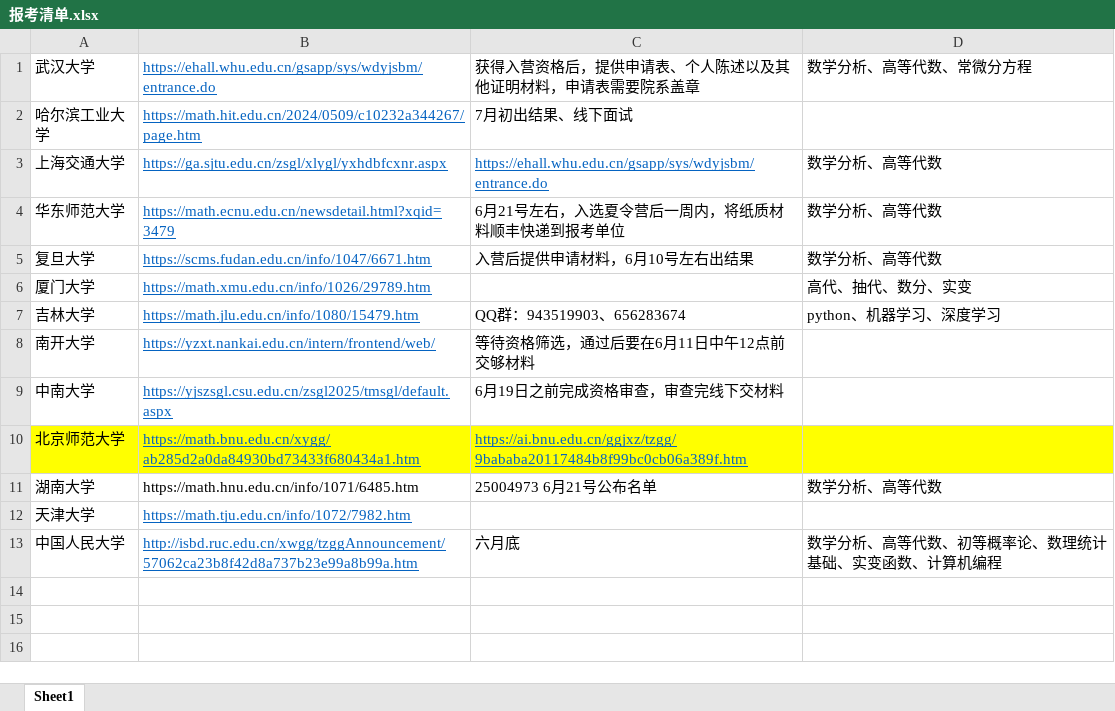
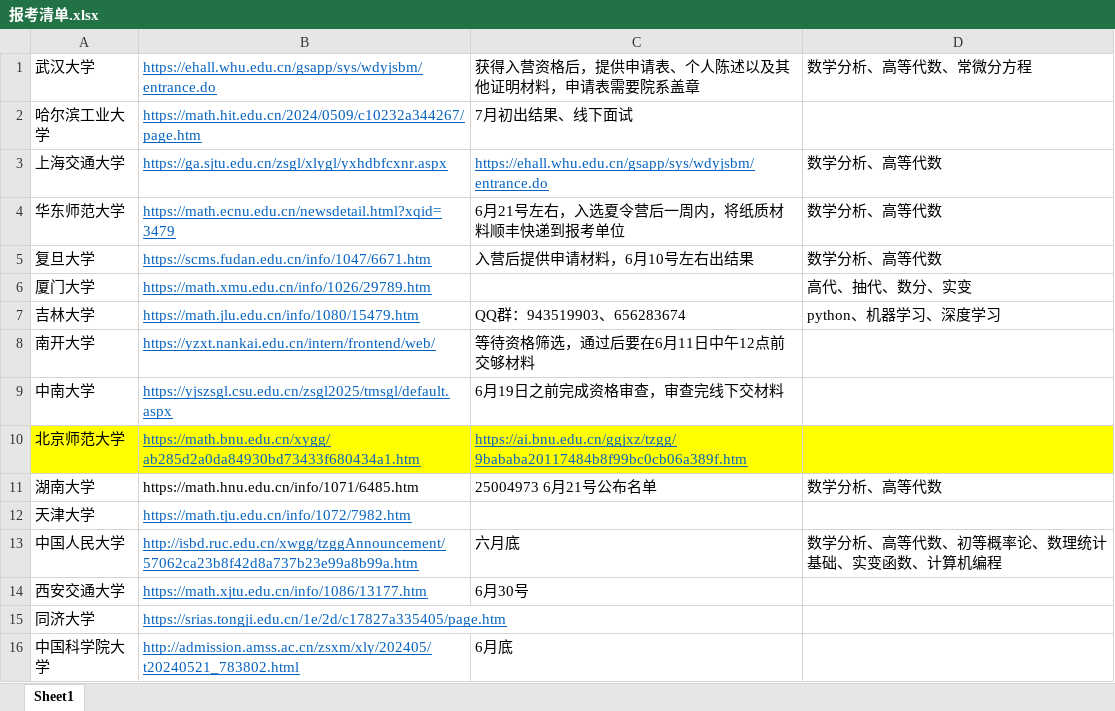
Before and after one commit to xingchen-mu/baoyan, an Excel workbook: 报考清单.xlsx, sheet Sheet1, drawn as a sheet; values as stored, in another font and other column widths than the file's, no borders; the diff names each change by its address in the sheet, - before the commit and + after, or states it on an @@ line.

```diff
--- a/报考清单.xlsx (sheet Sheet1)
+++ b/报考清单.xlsx (sheet Sheet1)
+row 14: 西安交通大学 | https://math.xjtu.edu.cn/info/1086/13177.htm | 6月30号
+row 15: 同济大学 | https://srias.tongji.edu.cn/1e/2d/c17827a335405/page.htm
+row 16: 中国科学院大学 | http://admission.amss.ac.cn/zsxm/xly/202405/t20240521_783802.html | 6月底
```
Also changed, not shown: 29 other files.
